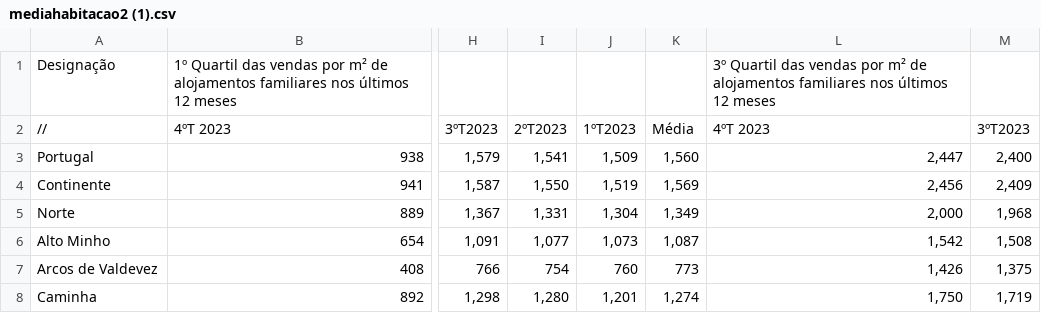
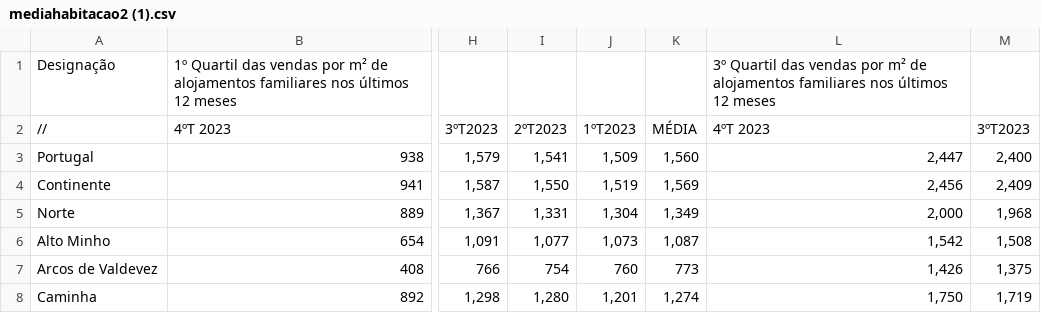
Before and after one commit to mavalente001/planilhasmetodos, a CSV file: mediahabitacao2 (1).csv, drawn as a sheet; only a part is shown, gaps mark what is left out; the diff names each change by its address in the sheet, - before the commit and + after, or states it on an @@ line.

Commit message:
mediahabitacao2 (1).csv

```diff
--- a/mediahabitacao2 (1).csv
+++ b/mediahabitacao2 (1).csv
-K2: Média
+K2: MÉDIA
```
